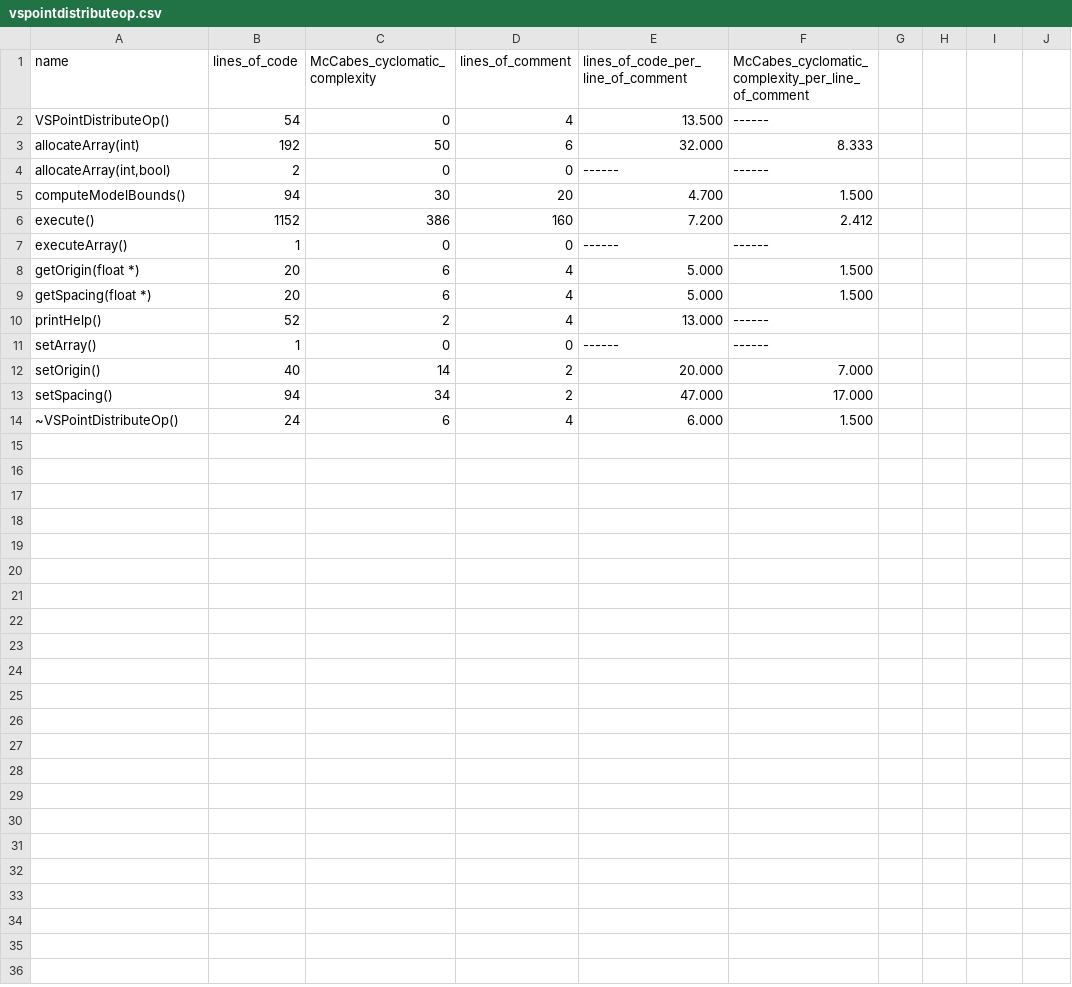
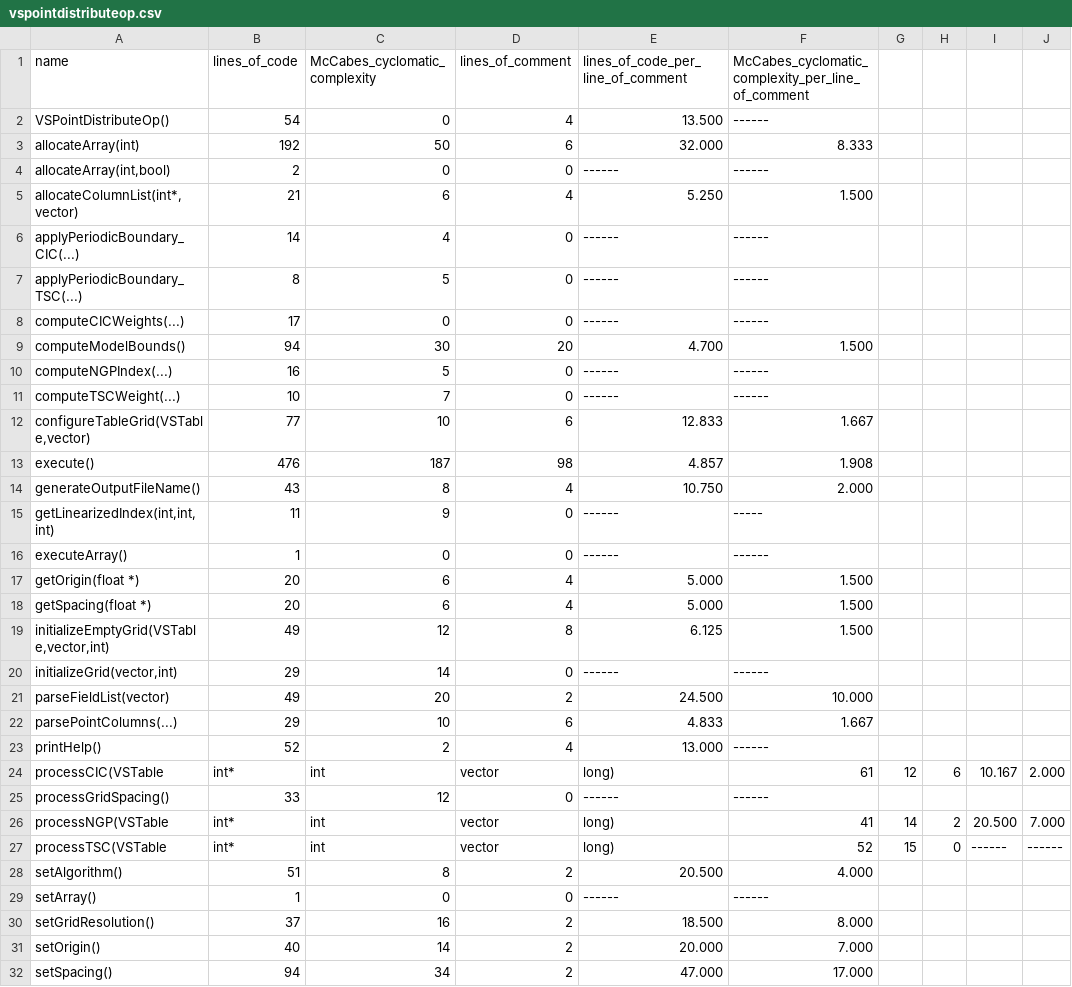
Before and after one commit to NicolaTuccari/VisIVOServerMetrics, a CSV file: priority/vspointdistributeop.csv, drawn as a sheet; only a part is shown; the shorter side is filled out with more unchanged rows.

Commit message:
Update vspointdistributeop.csv

```diff
--- a/priority/vspointdistributeop.csv
+++ b/priority/vspointdistributeop.csv
@@ -4,4 +4,13 @@ allocateArray(int),192,50,6,32.000,8.333
 "allocateArray(int,bool)",2,0,0,------,------
+"allocateColumnList(int*,vector)",21,6,4,5.250,1.500
+"applyPeriodicBoundary_CIC(...)",14,4,0,------,------
+"applyPeriodicBoundary_TSC(...)",8,5,0,------,------
+"computeCICWeights(...)",17,0,0,------,------
 computeModelBounds(),94,30,20,4.700,1.500
-execute(),1152,386,160,7.200,2.412
+"computeNGPIndex(...)",16,5,0,------,------
+"computeTSCWeight(...)",10,7,0,------,------
+"configureTableGrid(VSTable,vector)",77,10,6,12.833,1.667
+execute(),476,187,98,4.857,1.908
+generateOutputFileName(),43,8,4,10.750,2.000
+"getLinearizedIndex(int,int,int)",11,9,0,------,-----
 executeArray(),1,0,0,------,------
@@ -9,4 +18,14 @@ getOrigin(float *),20,6,4,5.000,1.500
 getSpacing(float *),20,6,4,5.000,1.500
+"initializeEmptyGrid(VSTable,vector,int)",49,12,8,6.125,1.500
+"initializeGrid(vector,int)",29,14,0,------,------
+parseFieldList(vector),49,20,2,24.500,10.000
+parsePointColumns(...),29,10,6,4.833,1.667
 printHelp(),52,2,4,13.000,------
+processCIC(VSTable,int*,int,vector,long),61,12,6,10.167,2.000
+processGridSpacing(),33,12,0,------,------
+processNGP(VSTable,int*,int,vector,long),41,14,2,20.500,7.000
+processTSC(VSTable,int*,int,vector,long),52,15,0,------,------
+setAlgorithm(),51,8,2,20.500,4.000
 setArray(),1,0,0,------,------
+setGridResolution(),37,16,2,18.500,8.000
 setOrigin(),40,14,2,20.000,7.000
```
